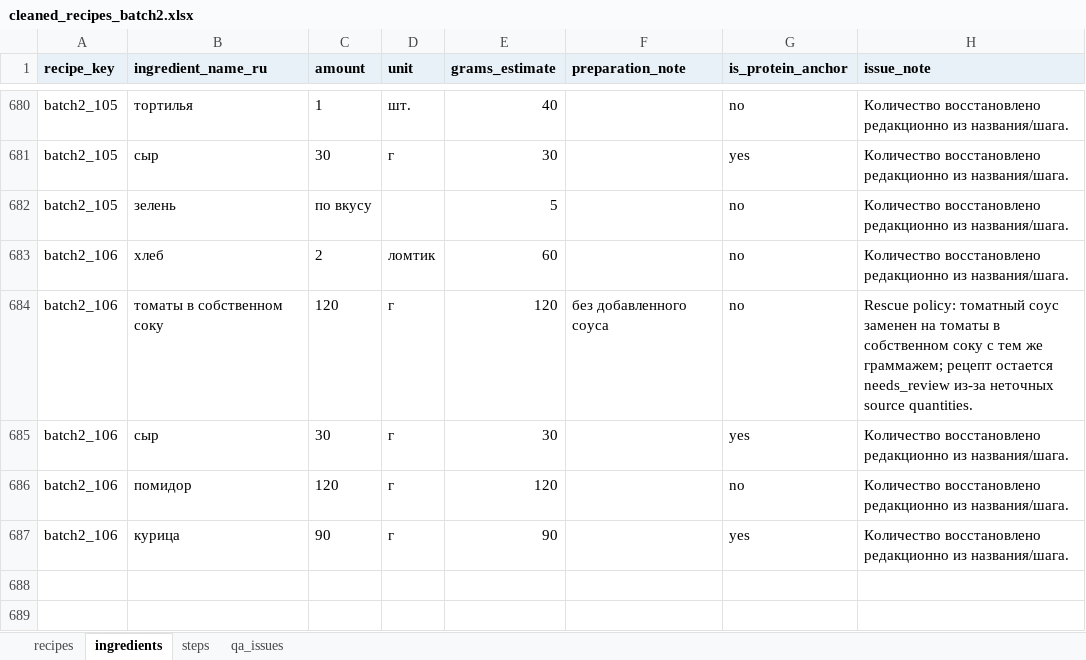
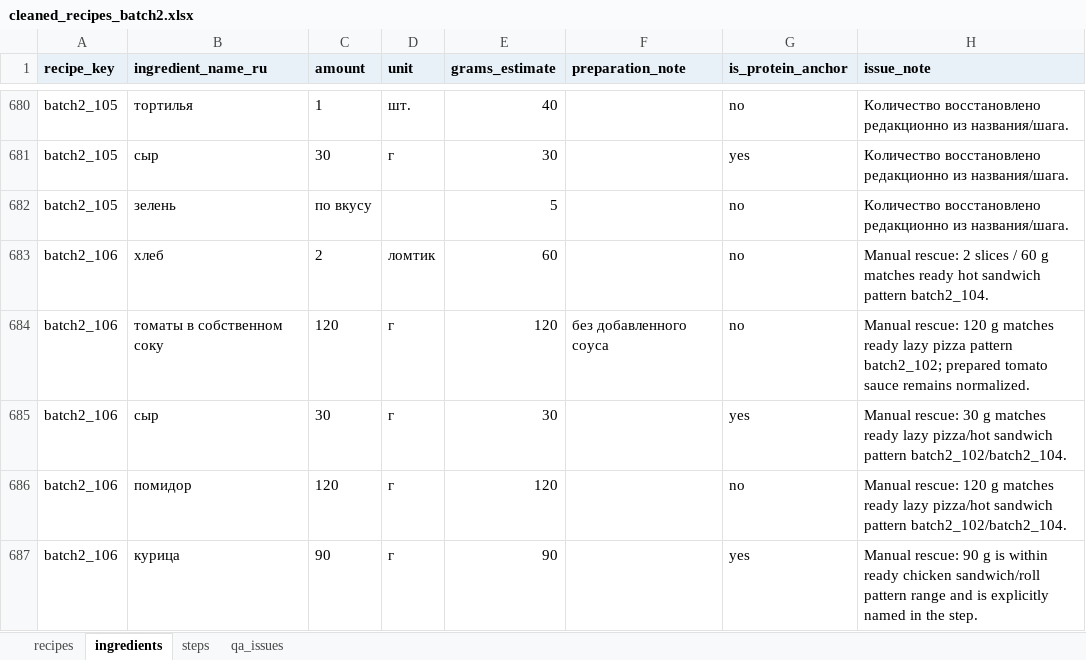
Before and after one commit to nikapivovarova-web/diet-bot, an Excel workbook: tmp/recipe_intake_batch2/cleaned_recipes_batch2.xlsx, sheet ingredients, drawn as a sheet; only a part is shown, gaps mark what is left out; values as stored, in another font and other column widths than the file's, no borders; the diff names each change by its address in the sheet, - before the commit and + after, or states it on an @@ line.

```diff
--- a/tmp/recipe_intake_batch2/cleaned_recipes_batch2.xlsx (sheet ingredients)
+++ b/tmp/recipe_intake_batch2/cleaned_recipes_batch2.xlsx (sheet ingredients)
-H683 (issue_note): Количество восстановлено редакционно из названия/шага.
+H683 (issue_note): Manual rescue: 2 slices / 60 g matches ready hot sandwich pattern batch2_104.
-H684 (issue_note): Rescue policy: томатный соус заменен на томаты в собственном соку с тем же граммажем; рецепт остается needs_review из-за неточных source quantities.
+H684 (issue_note): Manual rescue: 120 g matches ready lazy pizza pattern batch2_102; prepared tomato sauce remains normalized.
-H685 (issue_note): Количество восстановлено редакционно из названия/шага.
+H685 (issue_note): Manual rescue: 30 g matches ready lazy pizza/hot sandwich pattern batch2_102/batch2_104.
-H686 (issue_note): Количество восстановлено редакционно из названия/шага.
+H686 (issue_note): Manual rescue: 120 g matches ready lazy pizza/hot sandwich pattern batch2_102/batch2_104.
-H687 (issue_note): Количество восстановлено редакционно из названия/шага.
+H687 (issue_note): Manual rescue: 90 g is within ready chicken sandwich/roll pattern range and is explicitly named in the step.
```
Also changed, not shown: sheet qa_issues, sheet recipes, 2 other files.
